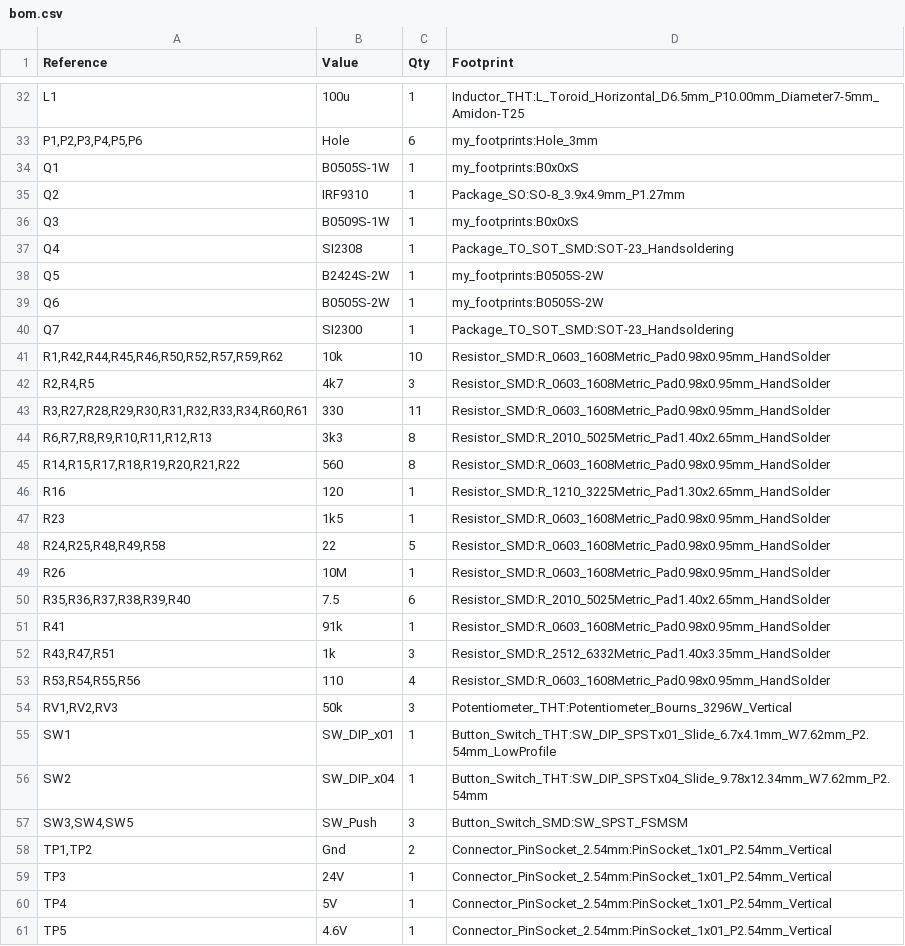
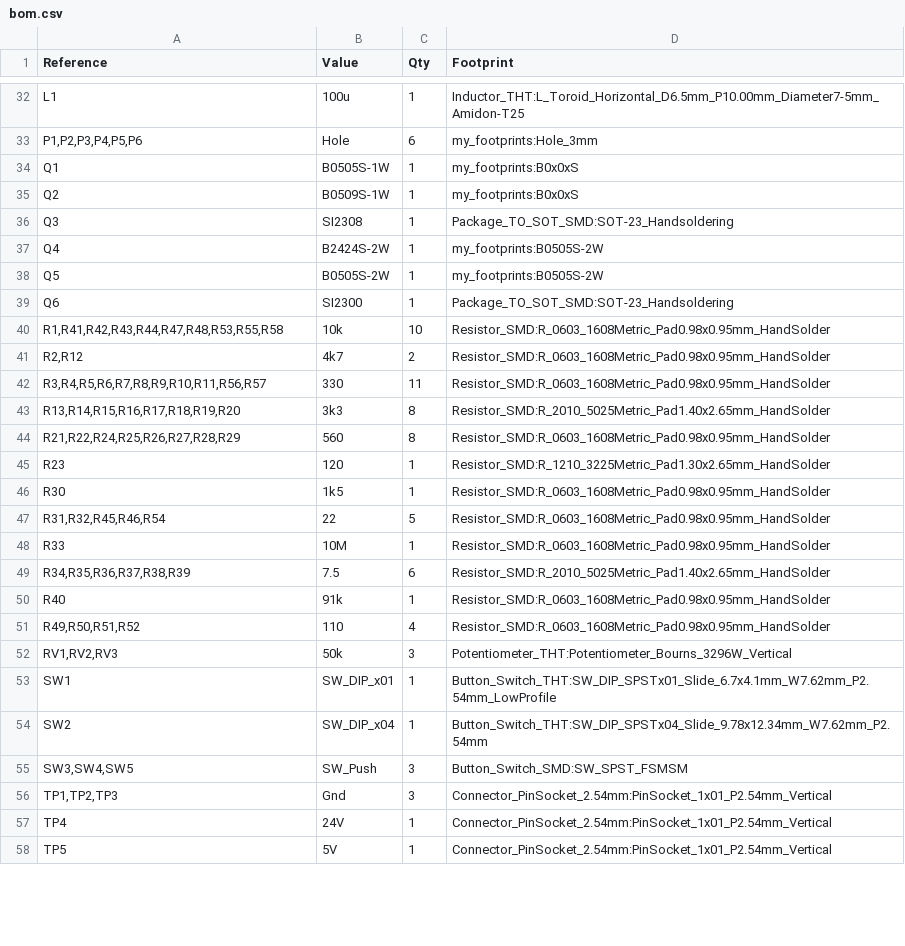
Before and after one commit to eddyem/stm32samples, a CSV file: F3:F303/CANbus4BTA/kicad/bom.csv, drawn as a sheet; only a part is shown, gaps mark what is left out; the diff covers the shown part only.

```diff
--- a/F3:F303/CANbus4BTA/kicad/bom.csv
+++ b/F3:F303/CANbus4BTA/kicad/bom.csv
@@ -34,21 +34,19 @@
 "Q1","B0505S-1W","1","my_footprints:B0x0xS"
-"Q2","IRF9310","1","Package_SO:SO-8_3.9x4.9mm_P1.27mm"
-"Q3","B0509S-1W","1","my_footprints:B0x0xS"
-"Q4","SI2308","1","Package_TO_SOT_SMD:SOT-23_Handsoldering"
-"Q5","B2424S-2W","1","my_footprints:B0505S-2W"
-"Q6","B0505S-2W","1","my_footprints:B0505S-2W"
-"Q7","SI2300","1","Package_TO_SOT_SMD:SOT-23_Handsoldering"
-"R1,R42,R44,R45,R46,R50,R52,R57,R59,R62","10k","10","Resistor_SMD:R_0603_1608Metric_Pad0.98x0.95mm_HandSolder"
-"R2,R4,R5","4k7","3","Resistor_SMD:R_0603_1608Metric_Pad0.98x0.95mm_HandSolder"
-"R3,R27,R28,R29,R30,R31,R32,R33,R34,R60,R61","330","11","Resistor_SMD:R_0603_1608Metric_Pad0.98x0.95mm_HandSolder"
-"R6,R7,R8,R9,R10,R11,R12,R13","3k3","8","Resistor_SMD:R_2010_5025Metric_Pad1.40x2.65mm_HandSolder"
-"R14,R15,R17,R18,R19,R20,R21,R22","560","8","Resistor_SMD:R_0603_1608Metric_Pad0.98x0.95mm_HandSolder"
-"R16","120","1","Resistor_SMD:R_1210_3225Metric_Pad1.30x2.65mm_HandSolder"
-"R23","1k5","1","Resistor_SMD:R_0603_1608Metric_Pad0.98x0.95mm_HandSolder"
-"R24,R25,R48,R49,R58","22","5","Resistor_SMD:R_0603_1608Metric_Pad0.98x0.95mm_HandSolder"
-"R26","10M","1","Resistor_SMD:R_0603_1608Metric_Pad0.98x0.95mm_HandSolder"
-"R35,R36,R37,R38,R39,R40","7.5","6","Resistor_SMD:R_2010_5025Metric_Pad1.40x2.65mm_HandSolder"
-"R41","91k","1","Resistor_SMD:R_0603_1608Metric_Pad0.98x0.95mm_HandSolder"
-"R43,R47,R51","1k","3","Resistor_SMD:R_2512_6332Metric_Pad1.40x3.35mm_HandSolder"
-"R53,R54,R55,R56","110","4","Resistor_SMD:R_0603_1608Metric_Pad0.98x0.95mm_HandSolder"
+"Q2","B0509S-1W","1","my_footprints:B0x0xS"
+"Q3","SI2308","1","Package_TO_SOT_SMD:SOT-23_Handsoldering"
+"Q4","B2424S-2W","1","my_footprints:B0505S-2W"
+"Q5","B0505S-2W","1","my_footprints:B0505S-2W"
+"Q6","SI2300","1","Package_TO_SOT_SMD:SOT-23_Handsoldering"
+"R1,R41,R42,R43,R44,R47,R48,R53,R55,R58","10k","10","Resistor_SMD:R_0603_1608Metric_Pad0.98x0.95mm_HandSolder"
+"R2,R12","4k7","2","Resistor_SMD:R_0603_1608Metric_Pad0.98x0.95mm_HandSolder"
+"R3,R4,R5,R6,R7,R8,R9,R10,R11,R56,R57","330","11","Resistor_SMD:R_0603_1608Metric_Pad0.98x0.95mm_HandSolder"
+"R13,R14,R15,R16,R17,R18,R19,R20","3k3","8","Resistor_SMD:R_2010_5025Metric_Pad1.40x2.65mm_HandSolder"
+"R21,R22,R24,R25,R26,R27,R28,R29","560","8","Resistor_SMD:R_0603_1608Metric_Pad0.98x0.95mm_HandSolder"
+"R23","120","1","Resistor_SMD:R_1210_3225Metric_Pad1.30x2.65mm_HandSolder"
+"R30","1k5","1","Resistor_SMD:R_0603_1608Metric_Pad0.98x0.95mm_HandSolder"
+"R31,R32,R45,R46,R54","22","5","Resistor_SMD:R_0603_1608Metric_Pad0.98x0.95mm_HandSolder"
+"R33","10M","1","Resistor_SMD:R_0603_1608Metric_Pad0.98x0.95mm_HandSolder"
+"R34,R35,R36,R37,R38,R39","7.5","6","Resistor_SMD:R_2010_5025Metric_Pad1.40x2.65mm_HandSolder"
+"R40","91k","1","Resistor_SMD:R_0603_1608Metric_Pad0.98x0.95mm_HandSolder"
+"R49,R50,R51,R52","110","4","Resistor_SMD:R_0603_1608Metric_Pad0.98x0.95mm_HandSolder"
 "RV1,RV2,RV3","50k","3","Potentiometer_THT:Potentiometer_Bourns_3296W_Vertical"
@@ -57,5 +55,4 @@
 "SW3,SW4,SW5","SW_Push","3","Button_Switch_SMD:SW_SPST_FSMSM"
-"TP1,TP2","Gnd","2","Connector_PinSocket_2.54mm:PinSocket_1x01_P2.54mm_Vertical"
-"TP3","24V","1","Connector_PinSocket_2.54mm:PinSocket_1x01_P2.54mm_Vertical"
-"TP4","5V","1","Connector_PinSocket_2.54mm:PinSocket_1x01_P2.54mm_Vertical"
-"TP5","4.6V","1","Connector_PinSocket_2.54mm:PinSocket_1x01_P2.54mm_Vertical"
+"TP1,TP2,TP3","Gnd","3","Connector_PinSocket_2.54mm:PinSocket_1x01_P2.54mm_Vertical"
+"TP4","24V","1","Connector_PinSocket_2.54mm:PinSocket_1x01_P2.54mm_Vertical"
+"TP5","5V","1","Connector_PinSocket_2.54mm:PinSocket_1x01_P2.54mm_Vertical"
```
Also changed, not shown: 3 added rows, 2 removed rows and 3 edited cells elsewhere in this file, 3 other files.
